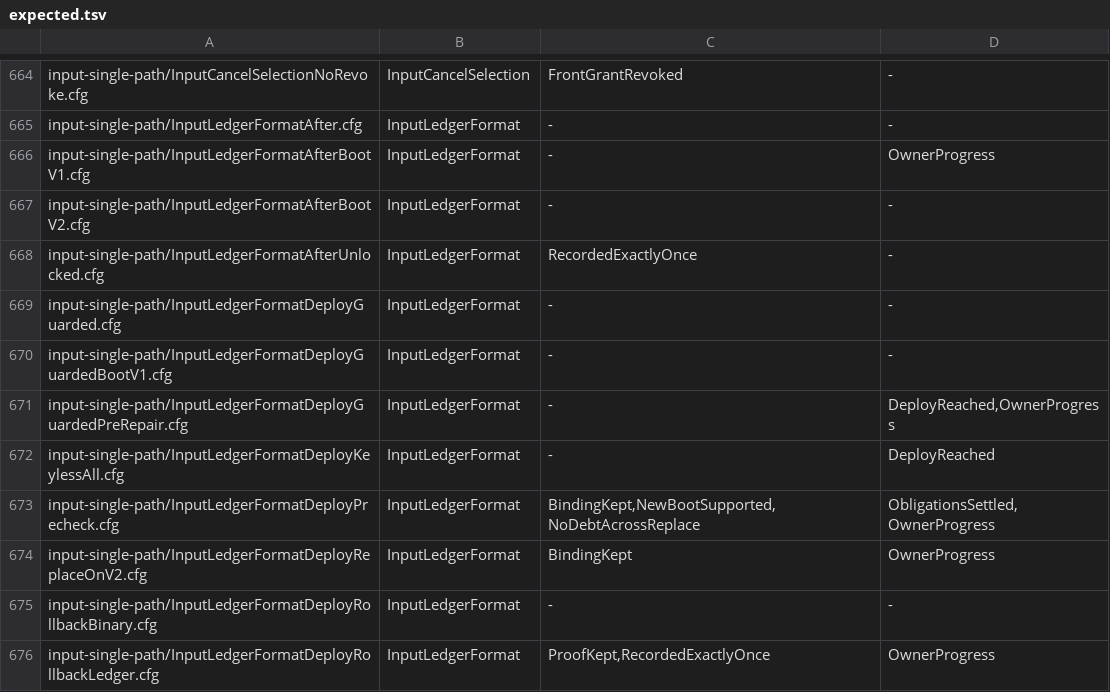
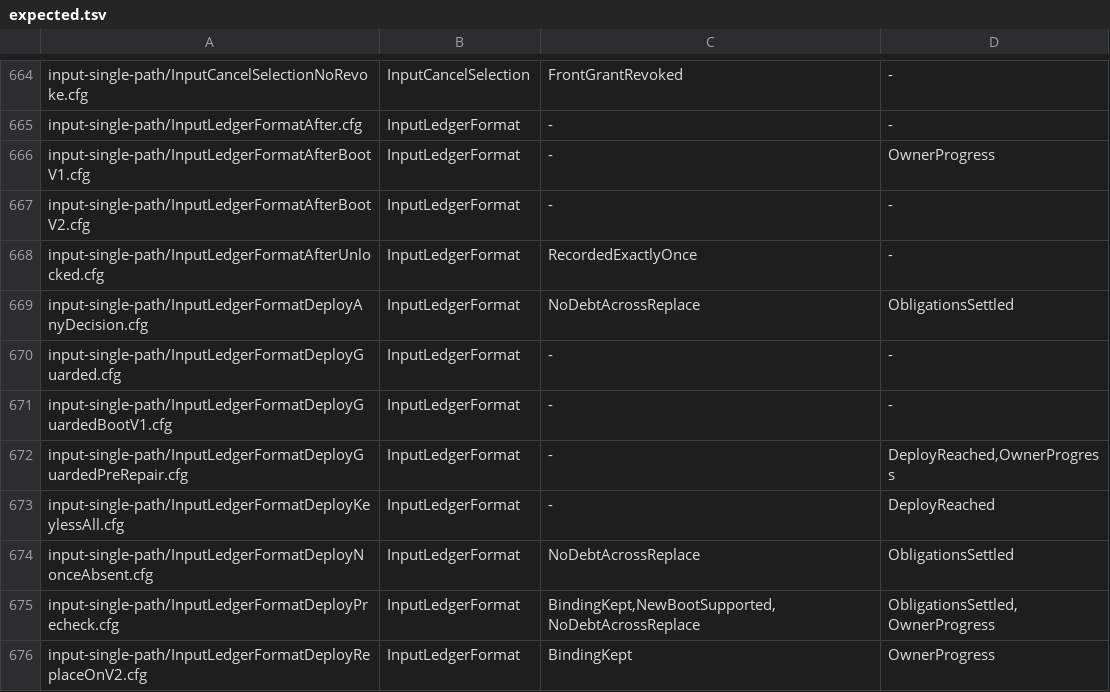
Before and after one commit to itismyfield/AgentDesk, a TSV file: docs/statecharts/expected.tsv, drawn as a sheet; only a part is shown, gaps mark what is left out; the shorter side is filled out with more unchanged rows; the diff names each change by its address in the sheet, - before the commit and + after, or states it on an @@ line.

```diff
--- a/docs/statecharts/expected.tsv
+++ b/docs/statecharts/expected.tsv
+row 669: input-single-path/InputLedgerFormatDeployAnyDecision.cfg | InputLedgerFormat | NoDebtAcrossReplace | ObligationsSettled
+row 674: input-single-path/InputLedgerFormatDeployNonceAbsent.cfg | InputLedgerFormat | NoDebtAcrossReplace | ObligationsSettled
```
Also changed, not shown: 16 other files.
